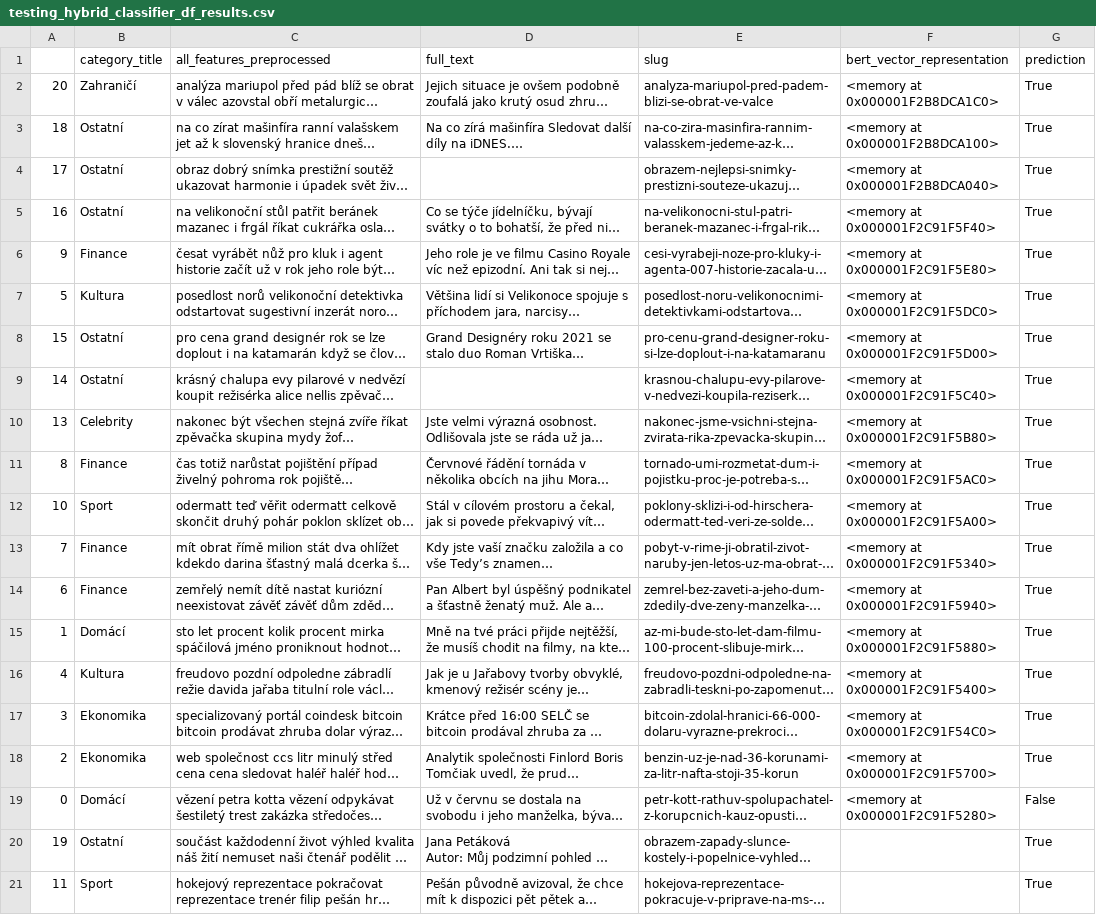
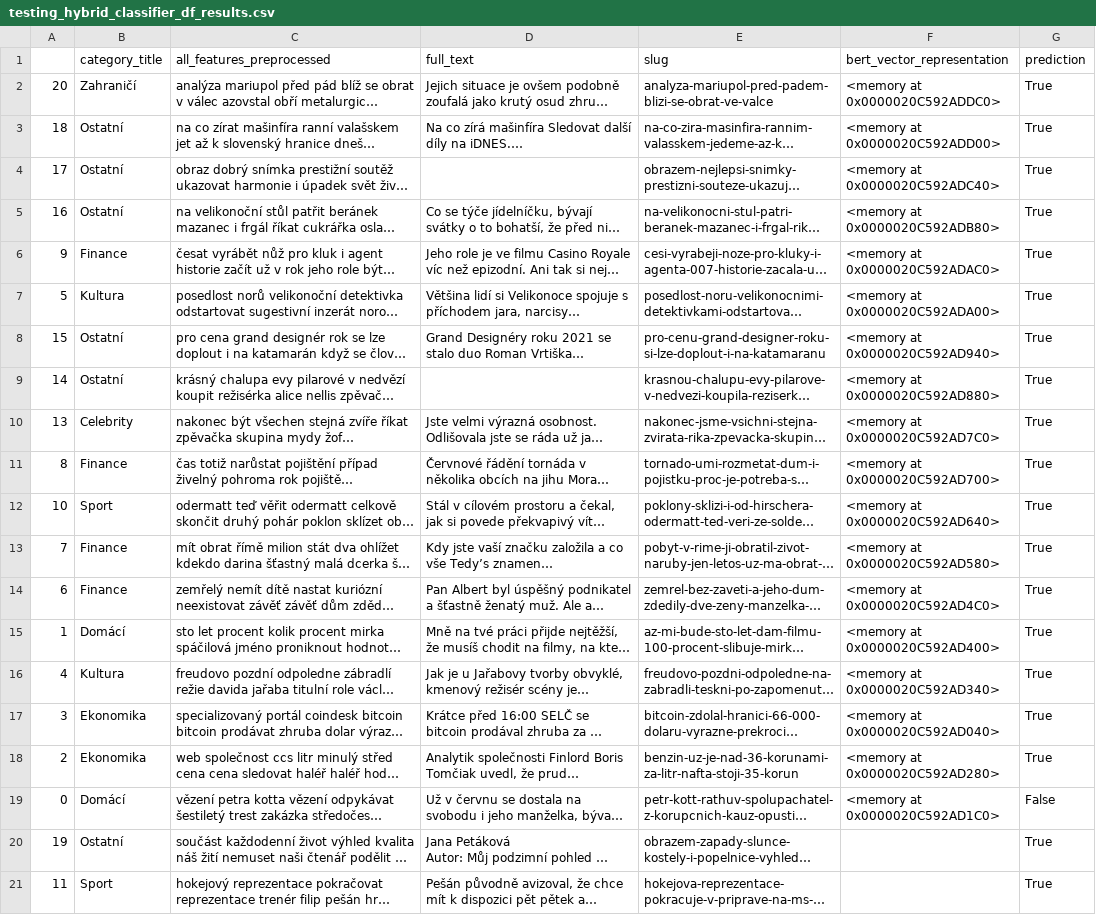
Before and after one commit to patmull/news-recommender-core, a CSV file: research/user_based/testing_hybrid_classifier_df_results.csv, drawn as a sheet; long unchanged cells end in …; the diff names each change by its address in the sheet, - before the commit and + after, or states it on an @@ line.

```diff
--- a/research/user_based/testing_hybrid_classifier_df_results.csv
+++ b/research/user_based/testing_hybrid_classifier_df_results.csv
-F2 (bert_vector_representation): <memory at 0x000001F2B8DCA1C0>
+F2 (bert_vector_representation): <memory at 0x0000020C592ADDC0>
-F3 (bert_vector_representation): <memory at 0x000001F2B8DCA100>
+F3 (bert_vector_representation): <memory at 0x0000020C592ADD00>
-F4 (bert_vector_representation): <memory at 0x000001F2B8DCA040>
+F4 (bert_vector_representation): <memory at 0x0000020C592ADC40>
-F5 (bert_vector_representation): <memory at 0x000001F2C91F5F40>
+F5 (bert_vector_representation): <memory at 0x0000020C592ADB80>
-F6 (bert_vector_representation): <memory at 0x000001F2C91F5E80>
+F6 (bert_vector_representation): <memory at 0x0000020C592ADAC0>
-F7 (bert_vector_representation): <memory at 0x000001F2C91F5DC0>
+F7 (bert_vector_representation): <memory at 0x0000020C592ADA00>
-F8 (bert_vector_representation): <memory at 0x000001F2C91F5D00>
+F8 (bert_vector_representation): <memory at 0x0000020C592AD940>
-F9 (bert_vector_representation): <memory at 0x000001F2C91F5C40>
+F9 (bert_vector_representation): <memory at 0x0000020C592AD880>
-F10 (bert_vector_representation): <memory at 0x000001F2C91F5B80>
+F10 (bert_vector_representation): <memory at 0x0000020C592AD7C0>
-F11 (bert_vector_representation): <memory at 0x000001F2C91F5AC0>
+F11 (bert_vector_representation): <memory at 0x0000020C592AD700>
-F12 (bert_vector_representation): <memory at 0x000001F2C91F5A00>
+F12 (bert_vector_representation): <memory at 0x0000020C592AD640>
-F13 (bert_vector_representation): <memory at 0x000001F2C91F5340>
+F13 (bert_vector_representation): <memory at 0x0000020C592AD580>
-F14 (bert_vector_representation): <memory at 0x000001F2C91F5940>
+F14 (bert_vector_representation): <memory at 0x0000020C592AD4C0>
-F15 (bert_vector_representation): <memory at 0x000001F2C91F5880>
+F15 (bert_vector_representation): <memory at 0x0000020C592AD400>
-F16 (bert_vector_representation): <memory at 0x000001F2C91F5400>
+F16 (bert_vector_representation): <memory at 0x0000020C592AD340>
-F17 (bert_vector_representation): <memory at 0x000001F2C91F54C0>
+F17 (bert_vector_representation): <memory at 0x0000020C592AD040>
-F18 (bert_vector_representation): <memory at 0x000001F2C91F5700>
+F18 (bert_vector_representation): <memory at 0x0000020C592AD280>
-F19 (bert_vector_representation): <memory at 0x000001F2C91F5280>
+F19 (bert_vector_representation): <memory at 0x0000020C592AD1C0>
```
Also changed, not shown: 17 other files.
